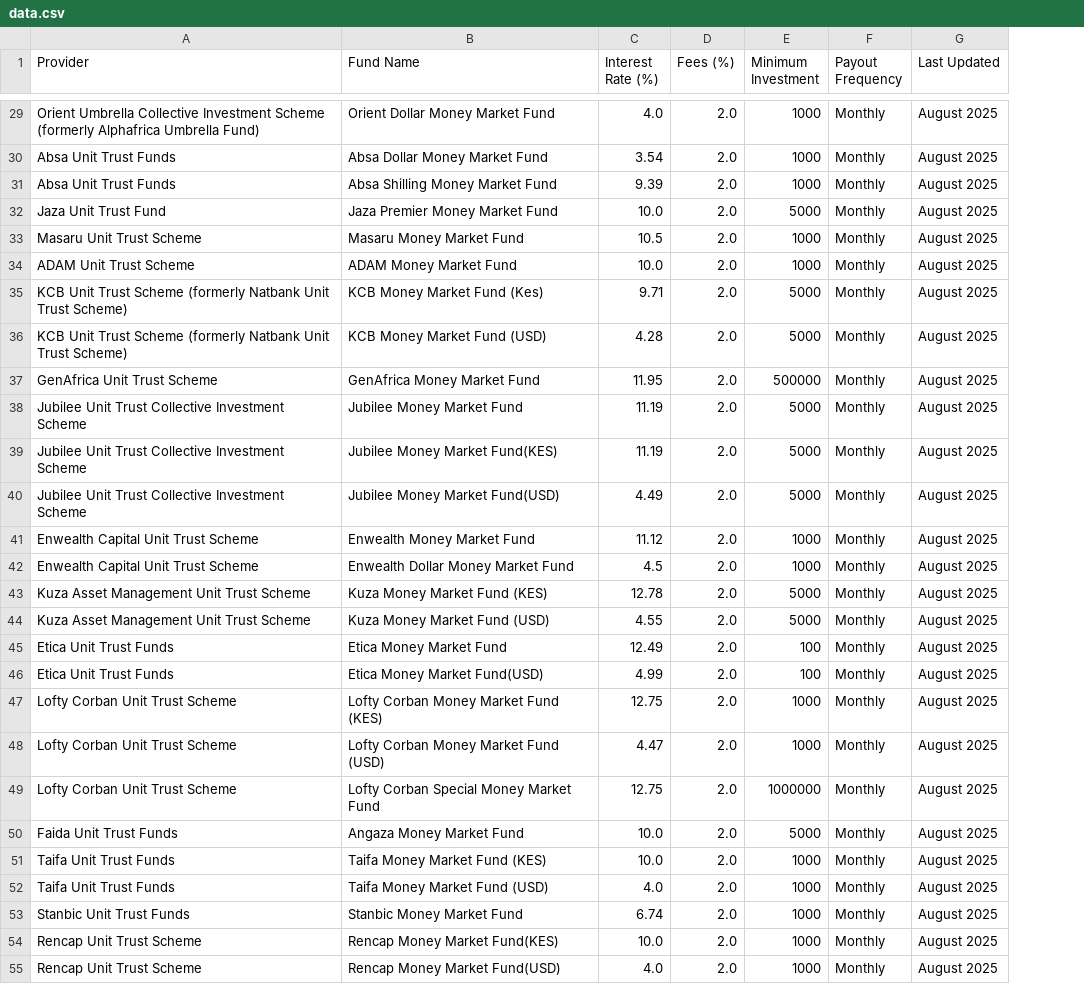
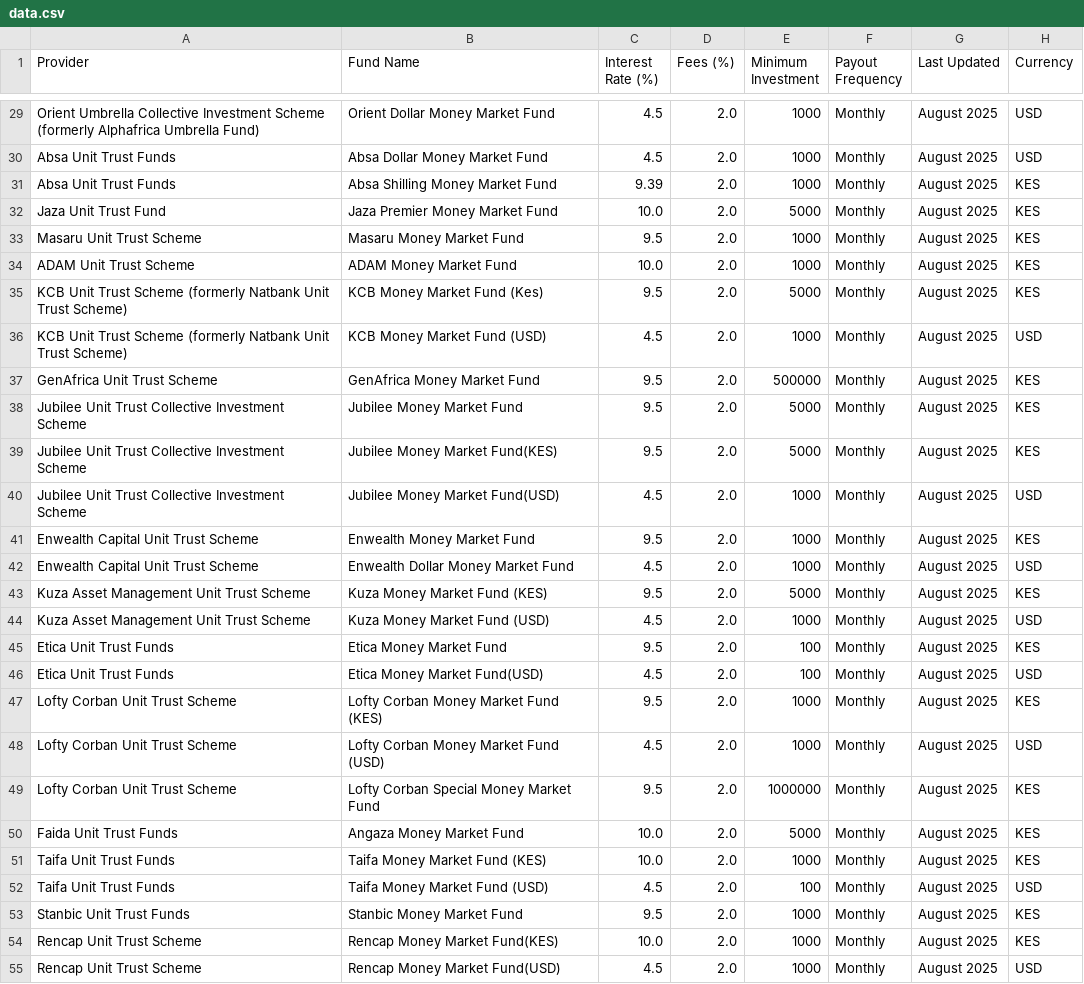
Before and after one commit to Coinimain/kenyanmmf, a CSV file: data.csv, drawn as a sheet; only a part is shown, gaps mark what is left out; the diff covers the shown part only; the diff names each change by its address in the sheet, - before the commit and + after, or states it on an @@ line.

Commit message:
Update for USD fund support: added Currency column, dynamic labels, and formatted displays

```diff
--- a/data.csv
+++ b/data.csv
+column H (Currency), rows 29-55: USD | USD | KES | KES | KES | KES | KES | USD | KES | KES | KES | USD | KES | USD | KES | USD | KES | USD | KES | USD | KES | KES | KES | USD | KES | KES | USD
-C29 (Interest Rate (%)): 4.0
+C29 (Interest Rate (%)): 4.5
-C30 (Interest Rate (%)): 3.54
+C30 (Interest Rate (%)): 4.5
-C33 (Interest Rate (%)): 10.5
+C33 (Interest Rate (%)): 9.5
-C35 (Interest Rate (%)): 9.71
+C35 (Interest Rate (%)): 9.5
-C36 (Interest Rate (%)): 4.28
+C36 (Interest Rate (%)): 4.5
-E36 (Minimum Investment): 5000
+E36 (Minimum Investment): 1000
-C37 (Interest Rate (%)): 11.95
+C37 (Interest Rate (%)): 9.5
-C38:C39 (Interest Rate (%)): 11.19
+C38:C39 (Interest Rate (%)): 9.5
-C40 (Interest Rate (%)): 4.49
+C40 (Interest Rate (%)): 4.5
-E40 (Minimum Investment): 5000
+E40 (Minimum Investment): 1000
-C41 (Interest Rate (%)): 11.12
+C41 (Interest Rate (%)): 9.5
-C43 (Interest Rate (%)): 12.78
+C43 (Interest Rate (%)): 9.5
-C44 (Interest Rate (%)): 4.55
+C44 (Interest Rate (%)): 4.5
-E44 (Minimum Investment): 5000
+E44 (Minimum Investment): 1000
-C45 (Interest Rate (%)): 12.49
+C45 (Interest Rate (%)): 9.5
-C46 (Interest Rate (%)): 4.99
+C46 (Interest Rate (%)): 4.5
-C47 (Interest Rate (%)): 12.75
+C47 (Interest Rate (%)): 9.5
-C48 (Interest Rate (%)): 4.47
+C48 (Interest Rate (%)): 4.5
-C49 (Interest Rate (%)): 12.75
+C49 (Interest Rate (%)): 9.5
-C52 (Interest Rate (%)): 4.0
+C52 (Interest Rate (%)): 4.5
-E52 (Minimum Investment): 1000
+E52 (Minimum Investment): 100
-C53 (Interest Rate (%)): 6.74
+C53 (Interest Rate (%)): 9.5
-C55 (Interest Rate (%)): 4.0
+C55 (Interest Rate (%)): 4.5
```
Also changed, not shown: 38 edited cells elsewhere in this file, 2 other files.
